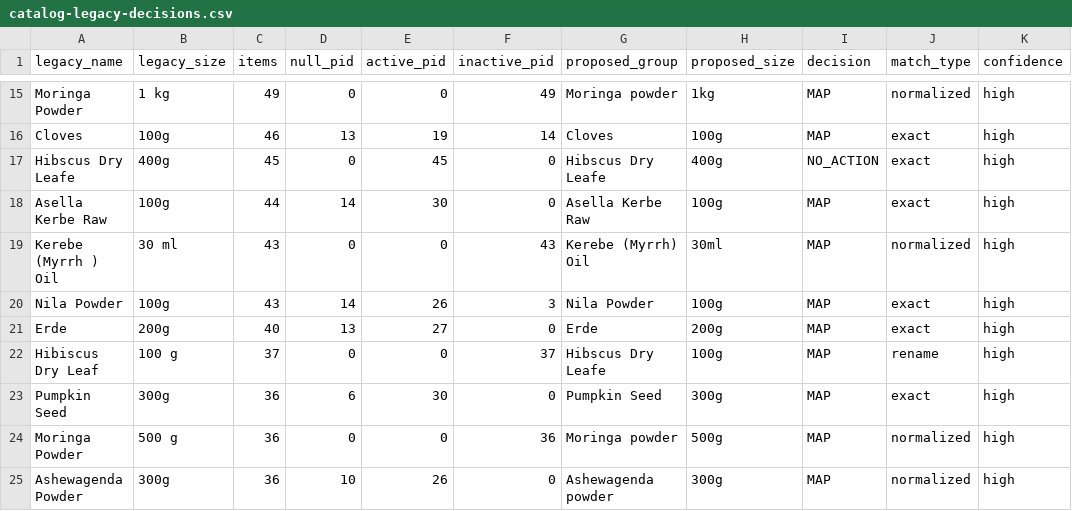
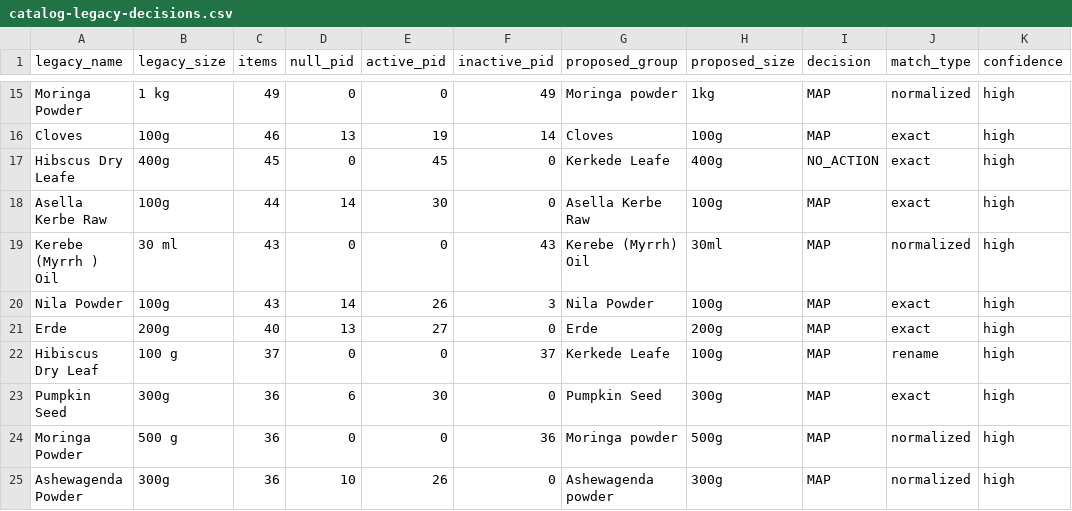
Before and after one commit to yonasmindaye04-sketch/asella_organic, a CSV file: backend/data/catalog-legacy-decisions.csv, drawn as a sheet; only a part is shown, gaps mark what is left out; the diff covers the shown part only; the diff names each change by its address in the sheet, - before the commit and + after, or states it on an @@ line.

```diff
--- a/backend/data/catalog-legacy-decisions.csv
+++ b/backend/data/catalog-legacy-decisions.csv
-G17 (proposed_group): Hibscus Dry Leafe
+G17 (proposed_group): Kerkede Leafe
-G22 (proposed_group): Hibscus Dry Leafe
+G22 (proposed_group): Kerkede Leafe
```
Also changed, not shown: 58 edited cells elsewhere in this file, backend/data/catalog-active.csv, 54 other files.
